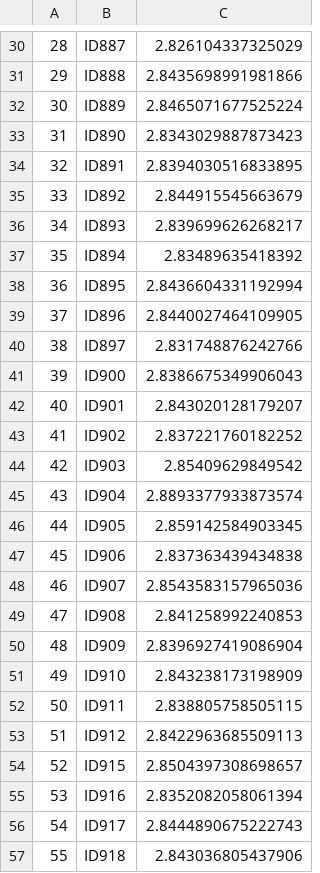
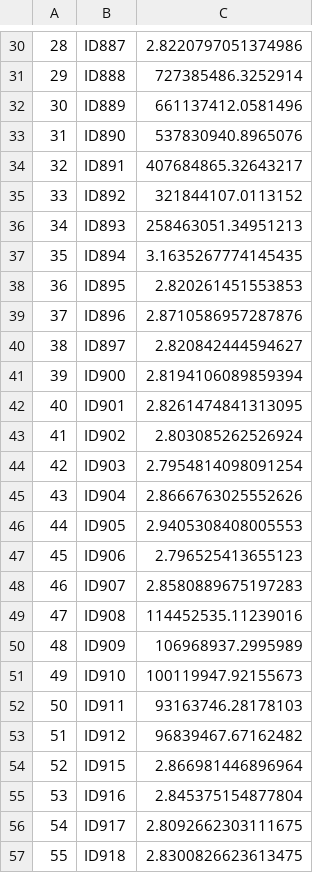
Before and after one commit to fengges/teacher, a CSV file: teacher/ali/data/ans_b_1.csv, drawn as a sheet; only a part is shown, gaps mark what is left out; the diff covers the shown part only.

```diff
--- a/teacher/ali/data/ans_b_1.csv
+++ b/teacher/ali/data/ans_b_1.csv
@@ -30,28 +30,28 @@
-28,ID887,2.826104337325029
-29,ID888,2.8435698991981866
-30,ID889,2.8465071677525224
-31,ID890,2.8343029887873423
-32,ID891,2.8394030516833895
-33,ID892,2.844915545663679
-34,ID893,2.839699626268217
-35,ID894,2.83489635418392
-36,ID895,2.8436604331192994
-37,ID896,2.8440027464109905
-38,ID897,2.831748876242766
-39,ID900,2.8386675349906043
-40,ID901,2.843020128179207
-41,ID902,2.837221760182252
-42,ID903,2.85409629849542
-43,ID904,2.8893377933873574
-44,ID905,2.859142584903345
-45,ID906,2.837363439434838
-46,ID907,2.8543583157965036
-47,ID908,2.841258992240853
-48,ID909,2.8396927419086904
-49,ID910,2.843238173198909
-50,ID911,2.838805758505115
-51,ID912,2.8422963685509113
-52,ID915,2.8504397308698657
-53,ID916,2.8352082058061394
-54,ID917,2.8444890675222743
-55,ID918,2.843036805437906
+28,ID887,2.8220797051374986
+29,ID888,727385486.3252914
+30,ID889,661137412.0581496
+31,ID890,537830940.8965076
+32,ID891,407684865.32643217
+33,ID892,321844107.0113152
+34,ID893,258463051.34951213
+35,ID894,3.1635267774145435
+36,ID895,2.820261451553853
+37,ID896,2.8710586957287876
+38,ID897,2.820842444594627
+39,ID900,2.8194106089859394
+40,ID901,2.8261474841313095
+41,ID902,2.803085262526924
+42,ID903,2.7954814098091254
+43,ID904,2.8666763025552626
+44,ID905,2.9405308408005553
+45,ID906,2.796525413655123
+46,ID907,2.8580889675197283
+47,ID908,114452535.11239016
+48,ID909,106968937.2995989
+49,ID910,100119947.92155673
+50,ID911,93163746.28178103
+51,ID912,96839467.67162482
+52,ID915,2.866981446896964
+53,ID916,2.845375154877804
+54,ID917,2.8092662303111675
+55,ID918,2.8300826623613475
```
Also changed, not shown: 93 edited cells elsewhere in this file, teacher/ali/data/knn_ans_b_1.csv, 23 other files.
